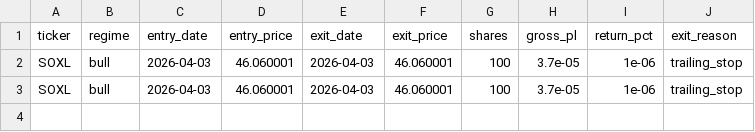
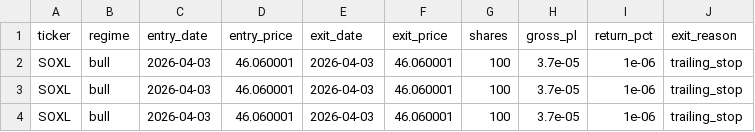
Before and after one commit to mrpink970/4-etf-trading-plan, a CSV file: etf_paper_trade_log.csv, drawn as a sheet; the diff names each change by its address in the sheet, - before the commit and + after, or states it on an @@ line.

```diff
--- a/etf_paper_trade_log.csv
+++ b/etf_paper_trade_log.csv
+row 4: SOXL | bull | 2026-04-03 | 46.060001 | 2026-04-03 | 46.060001 | 100 | 3.7e-05 | 1e-06 | trailing_stop
```
Also changed, not shown: 1 other file.
